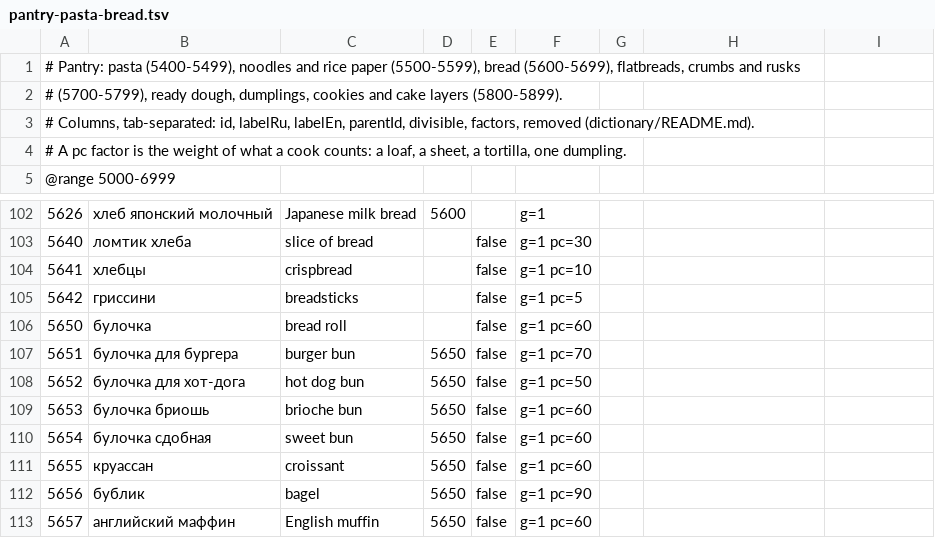
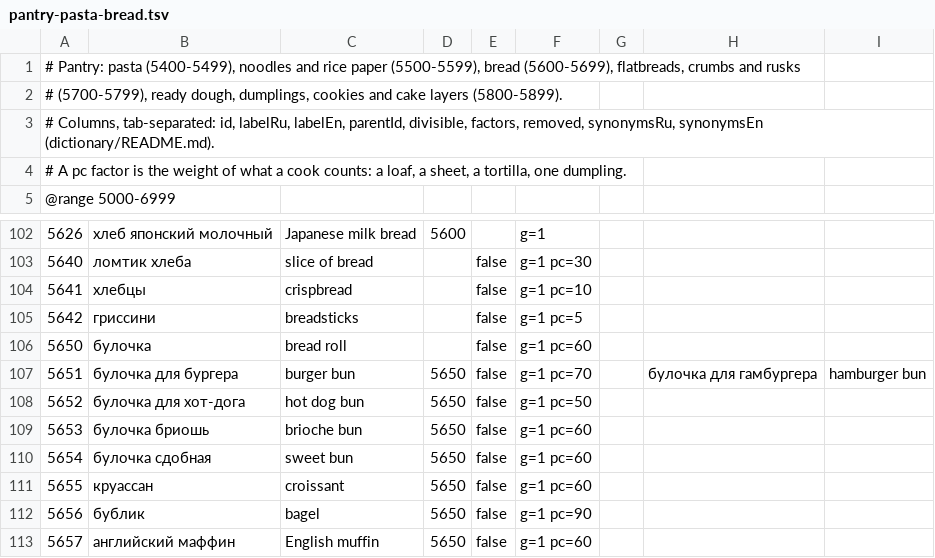
Before and after one commit to naturalperformance-studio/recipe-fork, a TSV file: dictionary/pantry-pasta-bread.tsv, drawn as a sheet; only a part is shown, gaps mark what is left out.

```diff
--- a/dictionary/pantry-pasta-bread.tsv
+++ b/dictionary/pantry-pasta-bread.tsv
@@ -2,3 +2,3 @@
 # (5700-5799), ready dough, dumplings, cookies and cake layers (5800-5899).
-# Columns, tab-separated: id, labelRu, labelEn, parentId, divisible, factors, removed (dictionary/README.md).
+# Columns, tab-separated: id, labelRu, labelEn, parentId, divisible, factors, removed, synonymsRu, synonymsEn (dictionary/README.md).
 # A pc factor is the weight of what a cook counts: a loaf, a sheet, a tortilla, one dumpling.
@@ -106,3 +106,3 @@
 5650	булочка	bread roll		false	g=1 pc=60
-5651	булочка для бургера	burger bun	5650	false	g=1 pc=70
+5651	булочка для бургера	burger bun	5650	false	g=1 pc=70		булочка для гамбургера	hamburger bun
 5652	булочка для хот-дога	hot dog bun	5650	false	g=1 pc=50
```
Also changed, not shown: dictionary/animal-dairy.tsv, dictionary/animal.tsv, 28 other files.
